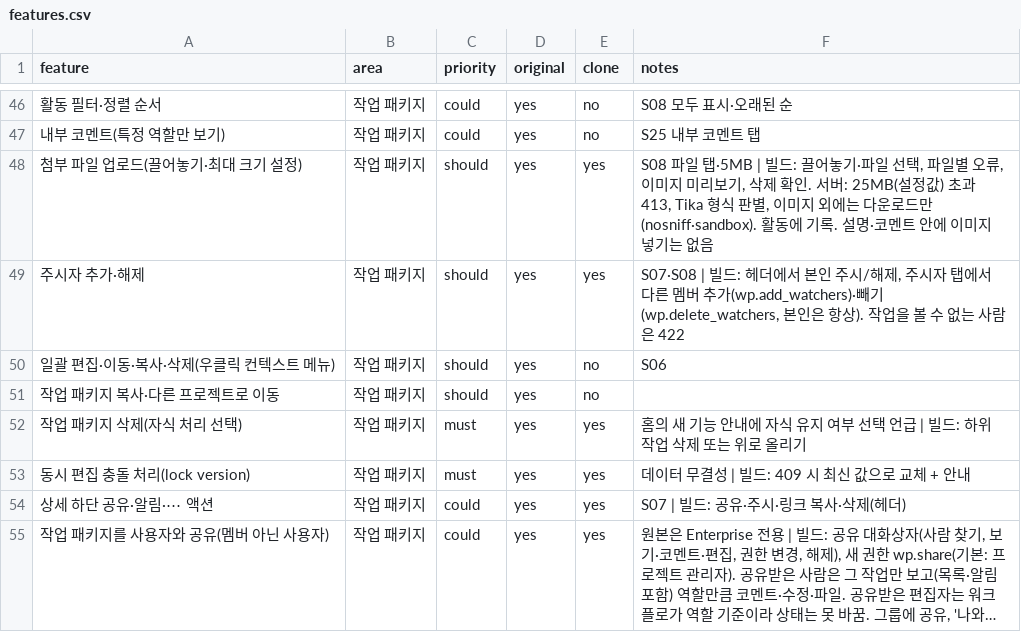
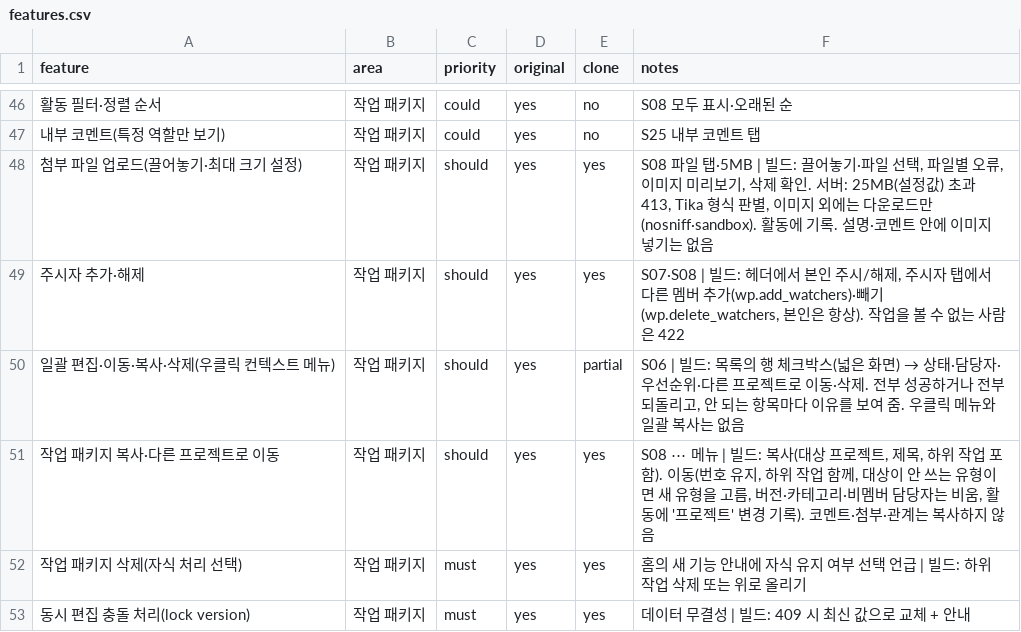
Before and after one commit to outlet13f/openPMS, a CSV file: replica/features.csv, drawn as a sheet; only a part is shown, gaps mark what is left out; the shorter side is filled out with more unchanged rows; long unchanged cells end in ….

```diff
--- a/replica/features.csv
+++ b/replica/features.csv
@@ -49,4 +49,4 @@
 주시자 추가·해제,작업 패키지,should,yes,yes,"S07·S08 | 빌드: 헤더에서 본인 주시/해제, 주시자 탭에서 다른 멤버 추가(wp.add_watchers)·빼기(wp.delete_watchers, 본인은 항상). 작업을 볼 수 없는 사람은 422"
-일괄 편집·이동·복사·삭제(우클릭 컨텍스트 메뉴),작업 패키지,should,yes,no,S06
-작업 패키지 복사·다른 프로젝트로 이동,작업 패키지,should,yes,no,
+일괄 편집·이동·복사·삭제(우클릭 컨텍스트 메뉴),작업 패키지,should,yes,partial,"S06 | 빌드: 목록의 행 체크박스(넓은 화면) → 상태·담당자·우선순위·다른 프로젝트로 이동·삭제. 전부 성공하거나 전부 되돌리고, 안 되는 항목마다 이유를 보여 줌. 우클릭 메뉴와 일괄 복사는 없음"
+작업 패키지 복사·다른 프로젝트로 이동,작업 패키지,should,yes,yes,"S08 ⋯ 메뉴 | 빌드: 복사(대상 프로젝트, 제목, 하위 작업 포함). 이동(번호 유지, 하위 작업 함께, 대상이 안 쓰는 유형이면 새 유형을 고름, 버전·카테고리·비멤버 담당자는 비움, 활동에 '프로젝트' 변경 기록). 코멘트·첨부·관계는 복사하지 않음"
 작업 패키지 삭제(자식 처리 선택),작업 패키지,must,yes,yes,홈의 새 기능 안내에 자식 유지 여부 선택 언급 | 빌드: 하위 작업 삭제 또는 위로 올리기
```
Also changed, not shown: 18 other files.
